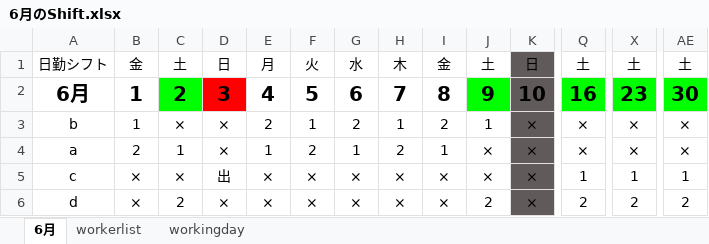
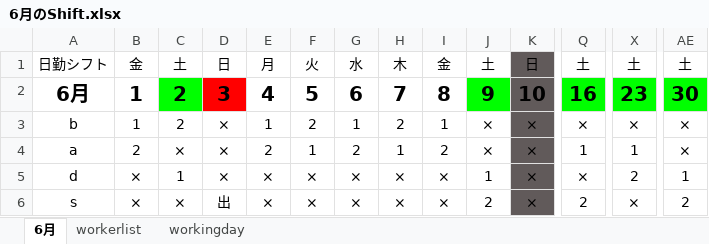
Before and after one commit to drumgiovanni/shiftgenerator2, an Excel workbook: giovannitheproject/djsg/media/djsg/shifts/6月のShift.xlsx, sheet 6月, drawn as a sheet; only a part is shown, gaps mark what is left out; values as stored, in another font and other column widths than the file's, no borders; removed rows and columns are numbered as before the commit, all else as after; rows hold the shown columns only; the diff names each change by its address in the sheet, - before the commit and + after, or states it on an @@ line.

```diff
--- a/giovannitheproject/djsg/media/djsg/shifts/6月のShift.xlsx (sheet 6月)
+++ b/giovannitheproject/djsg/media/djsg/shifts/6月のShift.xlsx (sheet 6月)
-C3: ×
+C3: 2
-E3: 2
+E3: 1
-F3: 1
+F3: 2
-G3: 2
+G3: 1
-H3: 1
+H3: 2
-I3: 2
+I3: 1
-J3: 1
+J3: ×
-C4: 1
+C4: ×
-E4: 1
+E4: 2
-F4: 2
+F4: 1
-G4: 1
+G4: 2
-H4: 2
+H4: 1
-I4: 1
+I4: 2
-Q4: ×
+Q4: 1
-X4: ×
+X4: 1
-row 5: c | × | × | 出 | × | × | × | × | × | × | × | 1 | 1 | 1
-C5: 2
+C5: 1
-J5: 2
+J5: 1
-Q5: 2
+Q5: ×
-AE5: 2
+AE5: 1
+row 6: s | × | × | 出 | × | × | × | × | × | 2 | × | 2 | × | 2
```
Also changed, not shown: sheet workerlist, sheet workingday, 7 other files.
